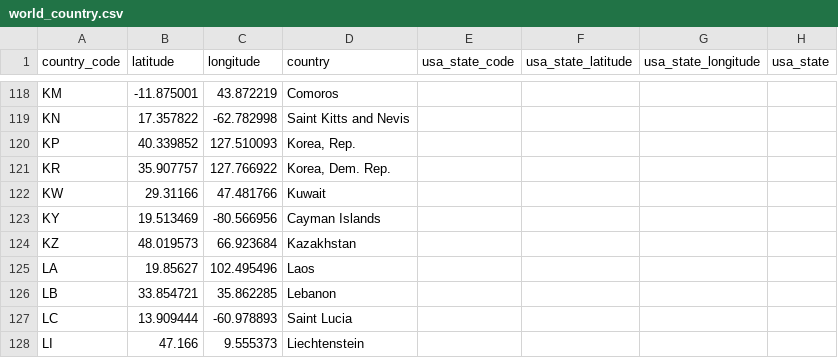
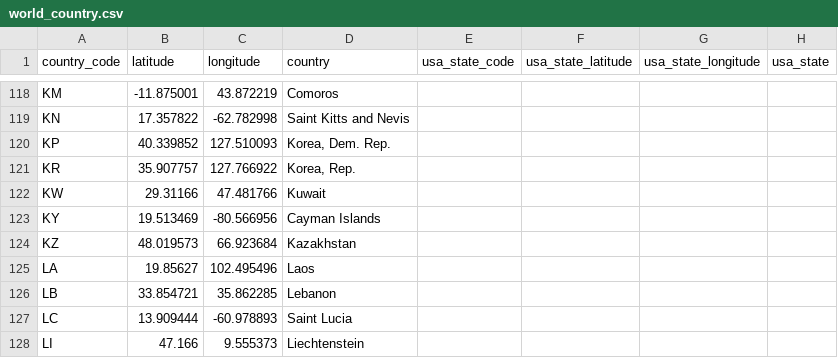
Before and after one commit to UBC-MDS/our_changing_world, a CSV file: data/world_country.csv, drawn as a sheet; only a part is shown, gaps mark what is left out; the diff names each change by its address in the sheet, - before the commit and + after, or states it on an @@ line.

Commit message:
fixes information in world_country.csv

```diff
--- a/data/world_country.csv
+++ b/data/world_country.csv
-D120 (country): Korea, Rep.
+D120 (country): Korea, Dem. Rep.
-D121 (country): Korea, Dem. Rep.
+D121 (country): Korea, Rep.
```
